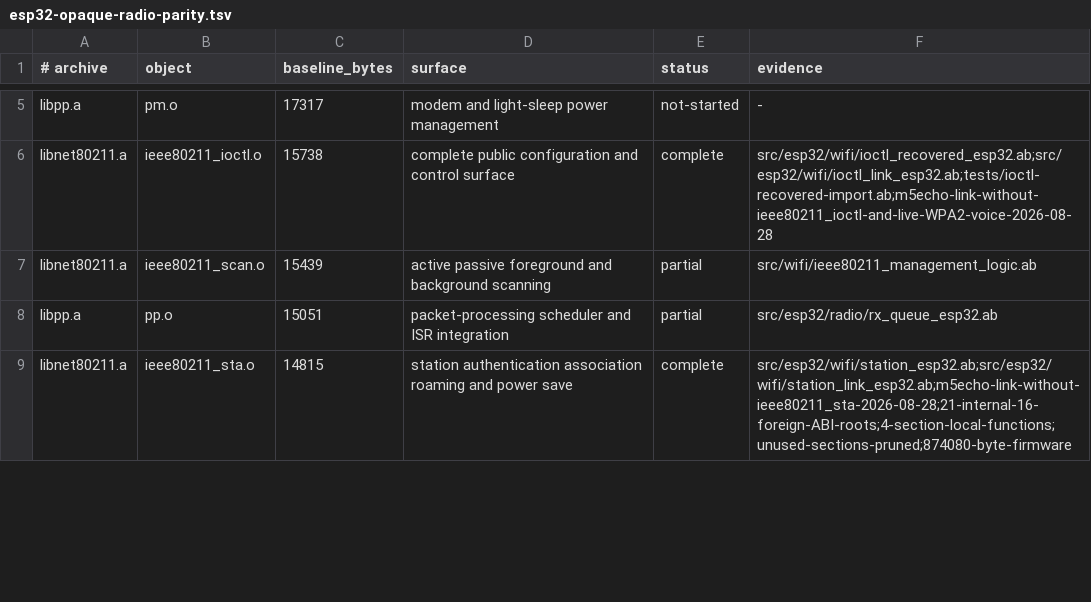
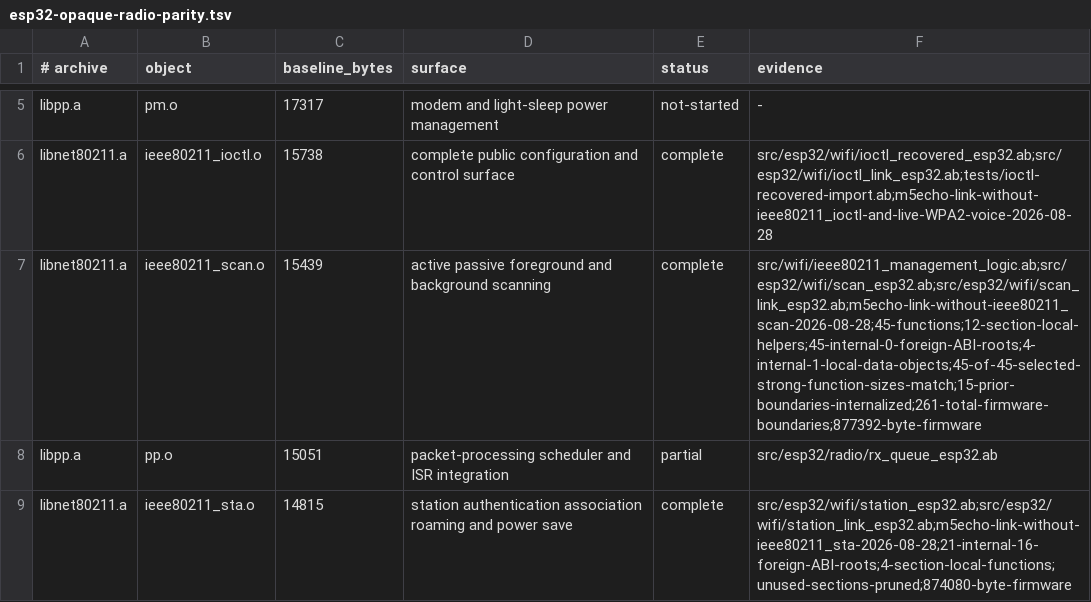
Before and after one commit to AndreBaltazar8/abla-embedded, a TSV file: esp32-opaque-radio-parity.tsv, drawn as a sheet; only a part is shown, gaps mark what is left out.

Commit message:
Replace ESP32 scan object with internal Abla code

```diff
--- a/esp32-opaque-radio-parity.tsv
+++ b/esp32-opaque-radio-parity.tsv
@@ -6,3 +6,3 @@ libpp.a	pm.o	17317	modem and light-sleep power management	not-started	-
 libnet80211.a	ieee80211_ioctl.o	15738	complete public configuration and control surface	complete	src/esp32/wifi/ioctl_recovered_esp32.ab;src/esp32/wifi/ioctl_link_esp32.ab;tests/ioctl-recovered-import.ab;m5echo-link-without-ieee80211_ioctl-and-live-WPA2-voice-2026-08-28
-libnet80211.a	ieee80211_scan.o	15439	active passive foreground and background scanning	partial	src/wifi/ieee80211_management_logic.ab
+libnet80211.a	ieee80211_scan.o	15439	active passive foreground and background scanning	complete	src/wifi/ieee80211_management_logic.ab;src/esp32/wifi/scan_esp32.ab;src/esp32/wifi/scan_link_esp32.ab;m5echo-link-without-ieee80211_scan-2026-08-28;45-functions;12-section-local-helpers;45-internal-0-foreign-ABI-roots;4-internal-1-local-data-objects;45-of-45-selected-strong-function-sizes-match;15-prior-boundaries-internalized;261-total-firmware-boundaries;877392-byte-firmware
 libpp.a	pp.o	15051	packet-processing scheduler and ISR integration	partial	src/esp32/radio/rx_queue_esp32.ab
```
Also changed, not shown: 6 other files.
